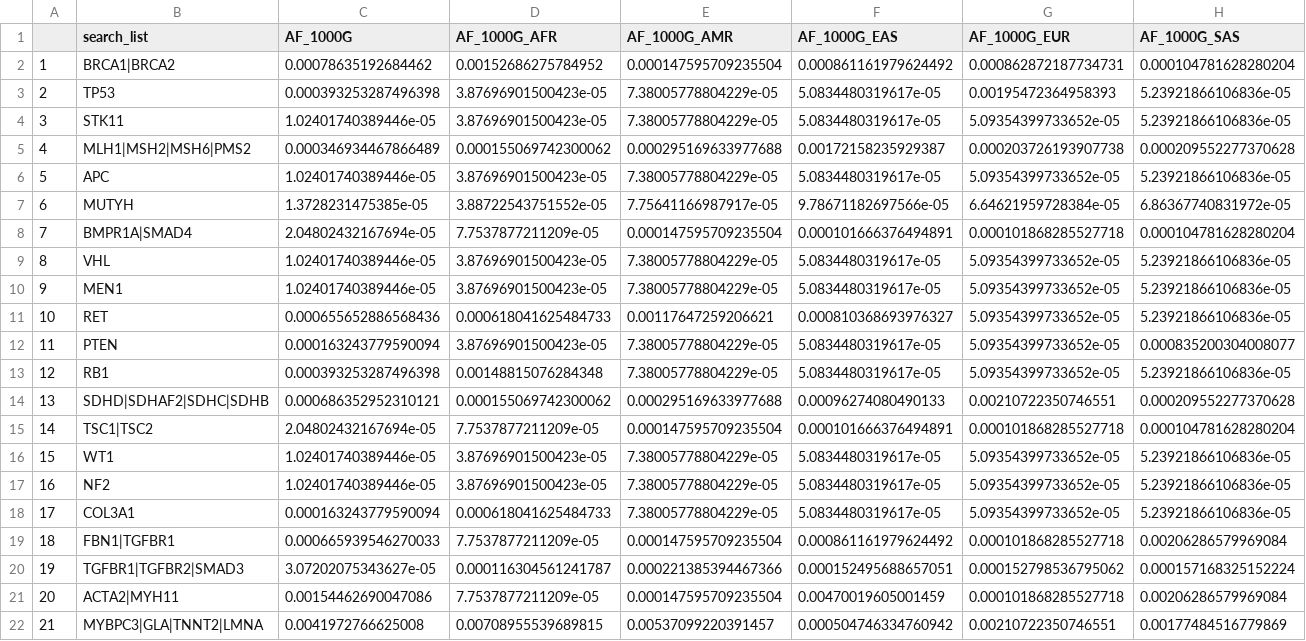
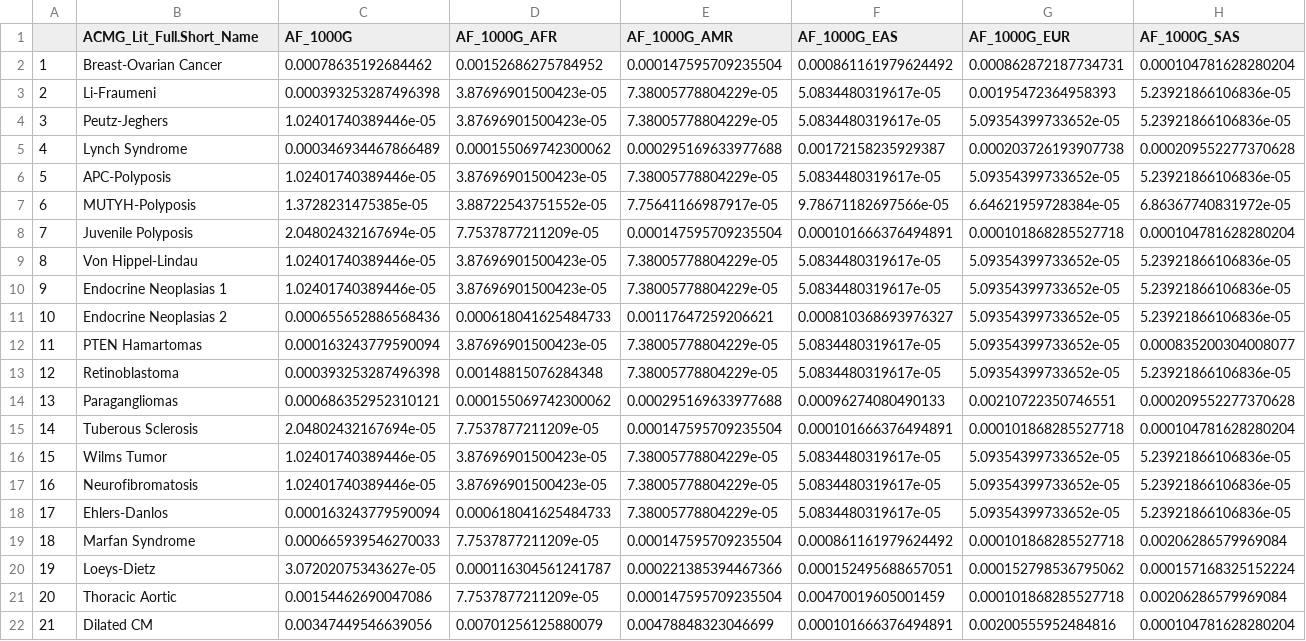
Before and after one commit to jamesdiao/ACMG-penetrance, a CSV file: Supplementary_Files/Processed_Files/freq_1000g.calc.gene.csv, drawn as a sheet; only a part is shown; the diff covers the shown part only; the diff names each change by its address in the sheet, - before the commit and + after, or states it on an @@ line.

```diff
--- a/Supplementary_Files/Processed_Files/freq_1000g.calc.gene.csv
+++ b/Supplementary_Files/Processed_Files/freq_1000g.calc.gene.csv
-B1: search_list
+B1: ACMG_Lit_Full.Short_Name
-B2 (ACMG_Lit_Full.Short_Name): BRCA1|BRCA2
+B2 (ACMG_Lit_Full.Short_Name): Breast-Ovarian Cancer
-B3 (ACMG_Lit_Full.Short_Name): TP53
+B3 (ACMG_Lit_Full.Short_Name): Li-Fraumeni
-B4 (ACMG_Lit_Full.Short_Name): STK11
+B4 (ACMG_Lit_Full.Short_Name): Peutz-Jeghers
-B5 (ACMG_Lit_Full.Short_Name): MLH1|MSH2|MSH6|PMS2
+B5 (ACMG_Lit_Full.Short_Name): Lynch Syndrome
-B6 (ACMG_Lit_Full.Short_Name): APC
+B6 (ACMG_Lit_Full.Short_Name): APC-Polyposis
-B7 (ACMG_Lit_Full.Short_Name): MUTYH
+B7 (ACMG_Lit_Full.Short_Name): MUTYH-Polyposis
-B8 (ACMG_Lit_Full.Short_Name): BMPR1A|SMAD4
+B8 (ACMG_Lit_Full.Short_Name): Juvenile Polyposis
-B9 (ACMG_Lit_Full.Short_Name): VHL
+B9 (ACMG_Lit_Full.Short_Name): Von Hippel-Lindau
-B10 (ACMG_Lit_Full.Short_Name): MEN1
+B10 (ACMG_Lit_Full.Short_Name): Endocrine Neoplasias 1
-B11 (ACMG_Lit_Full.Short_Name): RET
+B11 (ACMG_Lit_Full.Short_Name): Endocrine Neoplasias 2
-B12 (ACMG_Lit_Full.Short_Name): PTEN
+B12 (ACMG_Lit_Full.Short_Name): PTEN Hamartomas
-B13 (ACMG_Lit_Full.Short_Name): RB1
+B13 (ACMG_Lit_Full.Short_Name): Retinoblastoma
-B14 (ACMG_Lit_Full.Short_Name): SDHD|SDHAF2|SDHC|SDHB
+B14 (ACMG_Lit_Full.Short_Name): Paragangliomas
-B15 (ACMG_Lit_Full.Short_Name): TSC1|TSC2
+B15 (ACMG_Lit_Full.Short_Name): Tuberous Sclerosis
-B16 (ACMG_Lit_Full.Short_Name): WT1
+B16 (ACMG_Lit_Full.Short_Name): Wilms Tumor
-B17 (ACMG_Lit_Full.Short_Name): NF2
+B17 (ACMG_Lit_Full.Short_Name): Neurofibromatosis
-B18 (ACMG_Lit_Full.Short_Name): COL3A1
+B18 (ACMG_Lit_Full.Short_Name): Ehlers-Danlos
-B19 (ACMG_Lit_Full.Short_Name): FBN1|TGFBR1
+B19 (ACMG_Lit_Full.Short_Name): Marfan Syndrome
-B20 (ACMG_Lit_Full.Short_Name): TGFBR1|TGFBR2|SMAD3
+B20 (ACMG_Lit_Full.Short_Name): Loeys-Dietz
-B21 (ACMG_Lit_Full.Short_Name): ACTA2|MYH11
+B21 (ACMG_Lit_Full.Short_Name): Thoracic Aortic
-B22 (ACMG_Lit_Full.Short_Name): MYBPC3|GLA|TNNT2|LMNA
+B22 (ACMG_Lit_Full.Short_Name): Dilated CM
-C22 (AF_1000G): 0.0041972766625008
+C22 (AF_1000G): 0.00347449546639056
-D22 (AF_1000G_AFR): 0.00708955539689815
+D22 (AF_1000G_AFR): 0.00701256125880079
-E22 (AF_1000G_AMR): 0.00537099220391457
+E22 (AF_1000G_AMR): 0.00478848323046699
-F22 (AF_1000G_EAS): 0.000504746334760942
+F22 (AF_1000G_EAS): 0.000101666376494891
-G22 (AF_1000G_EUR): 0.00210722350746551
+G22 (AF_1000G_EUR): 0.00200555952484816
-H22 (AF_1000G_SAS): 0.00177484516779869
+H22 (AF_1000G_SAS): 0.000104781628280204
```
Also changed, not shown: 16 edited cells elsewhere in this file, Supplementary_Files/Literature_Prevalence_Estimates.csv, Supplementary_Files/Processed_Files/freq.all.gene.csv, 16 other files.
